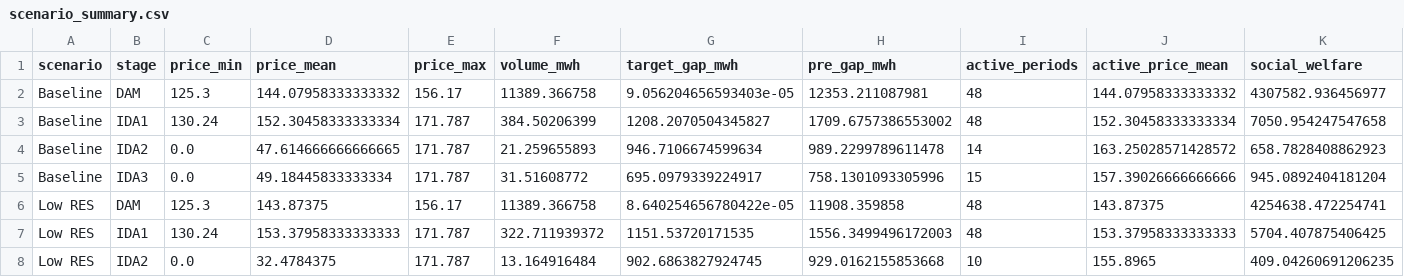
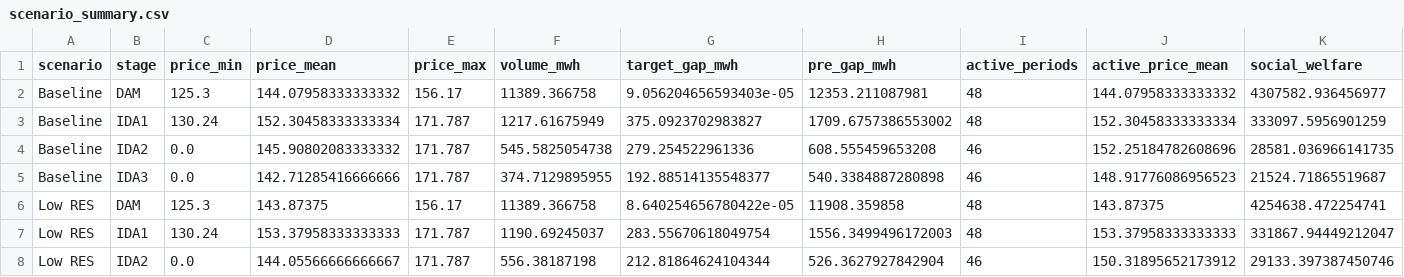
Before and after one commit to tkonstantinouCYI/EMST, a CSV file: experiments/medpower2026/results/scenario_summary.csv, drawn as a sheet; only a part is shown; the diff covers the shown part only; the diff names each change by its address in the sheet, - before the commit and + after, or states it on an @@ line.

Commit message:
Use supplier ceiling purchase bids and audit auction-wide prices

```diff
--- a/experiments/medpower2026/results/scenario_summary.csv
+++ b/experiments/medpower2026/results/scenario_summary.csv
-F3 (volume_mwh): 384.50206399
+F3 (volume_mwh): 1217.61675949
-G3 (target_gap_mwh): 1208.2070504345827
+G3 (target_gap_mwh): 375.0923702983827
-K3 (social_welfare): 7050.954247547658
+K3 (social_welfare): 333097.5956901259
-D4 (price_mean): 47.614666666666665
+D4 (price_mean): 145.90802083333332
-F4 (volume_mwh): 21.259655893
+F4 (volume_mwh): 545.5825054738
-G4 (target_gap_mwh): 946.7106674599634
+G4 (target_gap_mwh): 279.254522961336
-H4 (pre_gap_mwh): 989.2299789611478
+H4 (pre_gap_mwh): 608.555459653208
-I4 (active_periods): 14
+I4 (active_periods): 46
-J4 (active_price_mean): 163.25028571428572
+J4 (active_price_mean): 152.25184782608696
-K4 (social_welfare): 658.7828408862923
+K4 (social_welfare): 28581.036966141735
-D5 (price_mean): 49.18445833333334
+D5 (price_mean): 142.71285416666666
-F5 (volume_mwh): 31.51608772
+F5 (volume_mwh): 374.7129895955
-G5 (target_gap_mwh): 695.0979339224917
+G5 (target_gap_mwh): 192.88514135548377
-H5 (pre_gap_mwh): 758.1301093305996
+H5 (pre_gap_mwh): 540.3384887280898
-I5 (active_periods): 15
+I5 (active_periods): 46
-J5 (active_price_mean): 157.39026666666666
+J5 (active_price_mean): 148.91776086956523
-K5 (social_welfare): 945.0892404181204
+K5 (social_welfare): 21524.71865519687
-F7 (volume_mwh): 322.711939372
+F7 (volume_mwh): 1190.69245037
-G7 (target_gap_mwh): 1151.53720171535
+G7 (target_gap_mwh): 283.55670618049754
-K7 (social_welfare): 5704.407875406425
+K7 (social_welfare): 331867.94449212047
-D8 (price_mean): 32.4784375
+D8 (price_mean): 144.05566666666667
-F8 (volume_mwh): 13.164916484
+F8 (volume_mwh): 556.38187198
-G8 (target_gap_mwh): 902.6863827924745
+G8 (target_gap_mwh): 212.81864624104344
-H8 (pre_gap_mwh): 929.0162155853668
+H8 (pre_gap_mwh): 526.3627927842904
-I8 (active_periods): 10
+I8 (active_periods): 46
-J8 (active_price_mean): 155.8965
+J8 (active_price_mean): 150.31895652173912
-K8 (social_welfare): 409.04260691206235
+K8 (social_welfare): 29133.397387450746
```
Also changed, not shown: 102 edited cells elsewhere in this file, experiments/medpower2026/results/participant_prices.csv, experiments/medpower2026/results/timings.csv, 15 other files.
